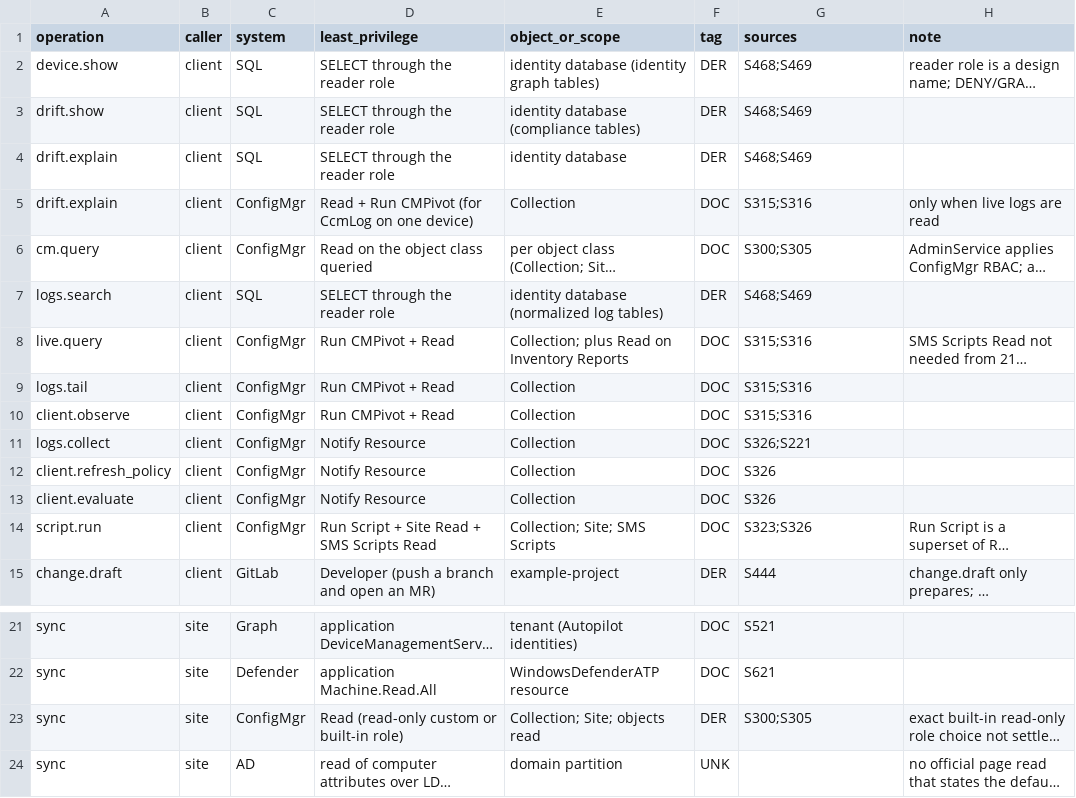
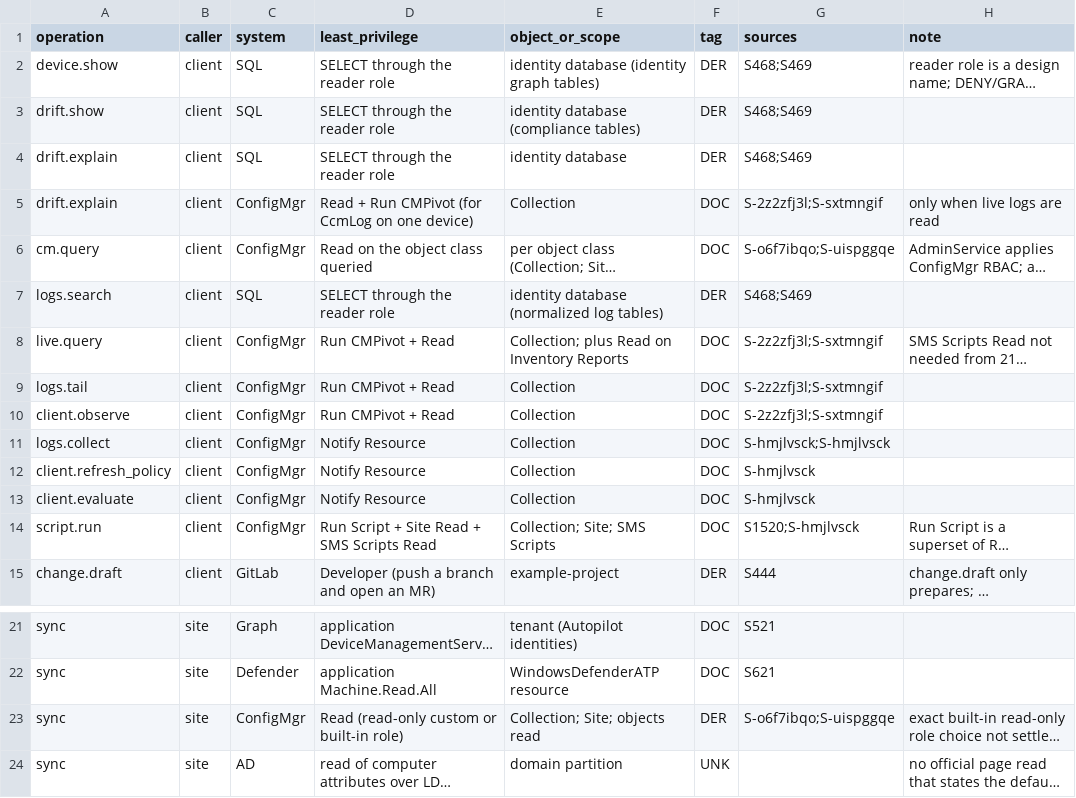
Before and after one commit to mikkielt/it-ops-kb, a CSV file: auth/permissions-matrix.csv, drawn as a sheet; only a part is shown, gaps mark what is left out; long unchanged cells end in …; the diff names each change by its address in the sheet, - before the commit and + after, or states it on an @@ line.

```diff
--- a/auth/permissions-matrix.csv
+++ b/auth/permissions-matrix.csv
-G5 (sources): S315;S316
+G5 (sources): S-2z2zfj3l;S-sxtmngif
-G6 (sources): S300;S305
+G6 (sources): S-o6f7ibqo;S-uispggqe
-G8:G10 (sources): S315;S316
+G8:G10 (sources): S-2z2zfj3l;S-sxtmngif
-G11 (sources): S326;S221
+G11 (sources): S-hmjlvsck;S-hmjlvsck
-G12:G13 (sources): S326
+G12:G13 (sources): S-hmjlvsck
-G14 (sources): S323;S326
+G14 (sources): S1520;S-hmjlvsck
-G23 (sources): S300;S305
+G23 (sources): S-o6f7ibqo;S-uispggqe
```
Also changed, not shown: agents/agent-overuse-patterns.csv, auth/flows.csv, 44 other files.
